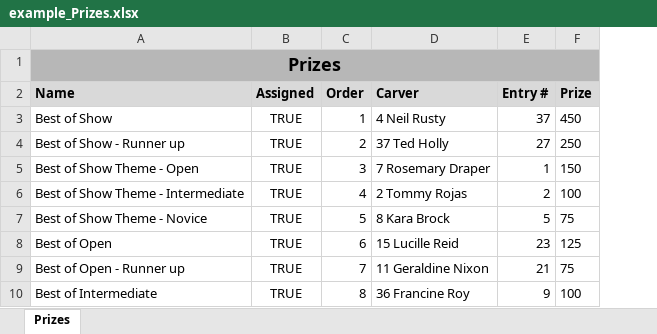
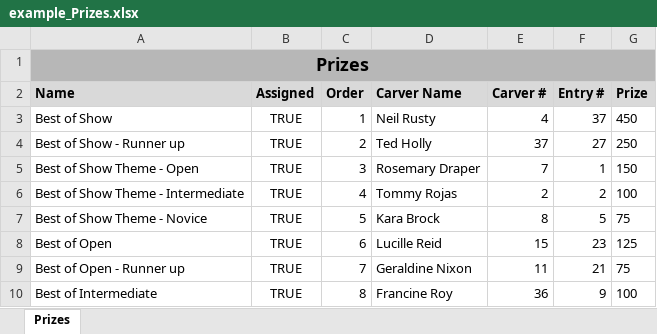
Before and after one commit to mlinnen/showcase-results, an Excel workbook: data/example/example_Prizes.xlsx, sheet Prizes, drawn as a sheet; only a part is shown; values as stored, in another font and other column widths than the file's, no borders; removed rows and columns are numbered as before the commit, all else as after; the diff names each change by its address in the sheet, - before the commit and + after, or states it on an @@ line.

Commit message:
updated the example data

```diff
--- a/data/example/example_Prizes.xlsx (sheet Prizes)
+++ b/data/example/example_Prizes.xlsx (sheet Prizes)
-column D (Carver), rows 3-10: 4 Neil Rusty | 37 Ted Holly | 7 Rosemary Draper | 2 Tommy Rojas | 8 Kara Brock | 15 Lucille Reid | 11 Geraldine Nixon | 36 Francine Roy
+column D (Carver Name), rows 3-10: Neil Rusty | Ted Holly | Rosemary Draper | Tommy Rojas | Kara Brock | Lucille Reid | Geraldine Nixon | Francine Roy
+column E (Carver #), rows 3-10: 4 | 37 | 7 | 2 | 8 | 15 | 11 | 36
```
Also changed, not shown: data/example/example_Competitor.xlsx, 2 other files.
